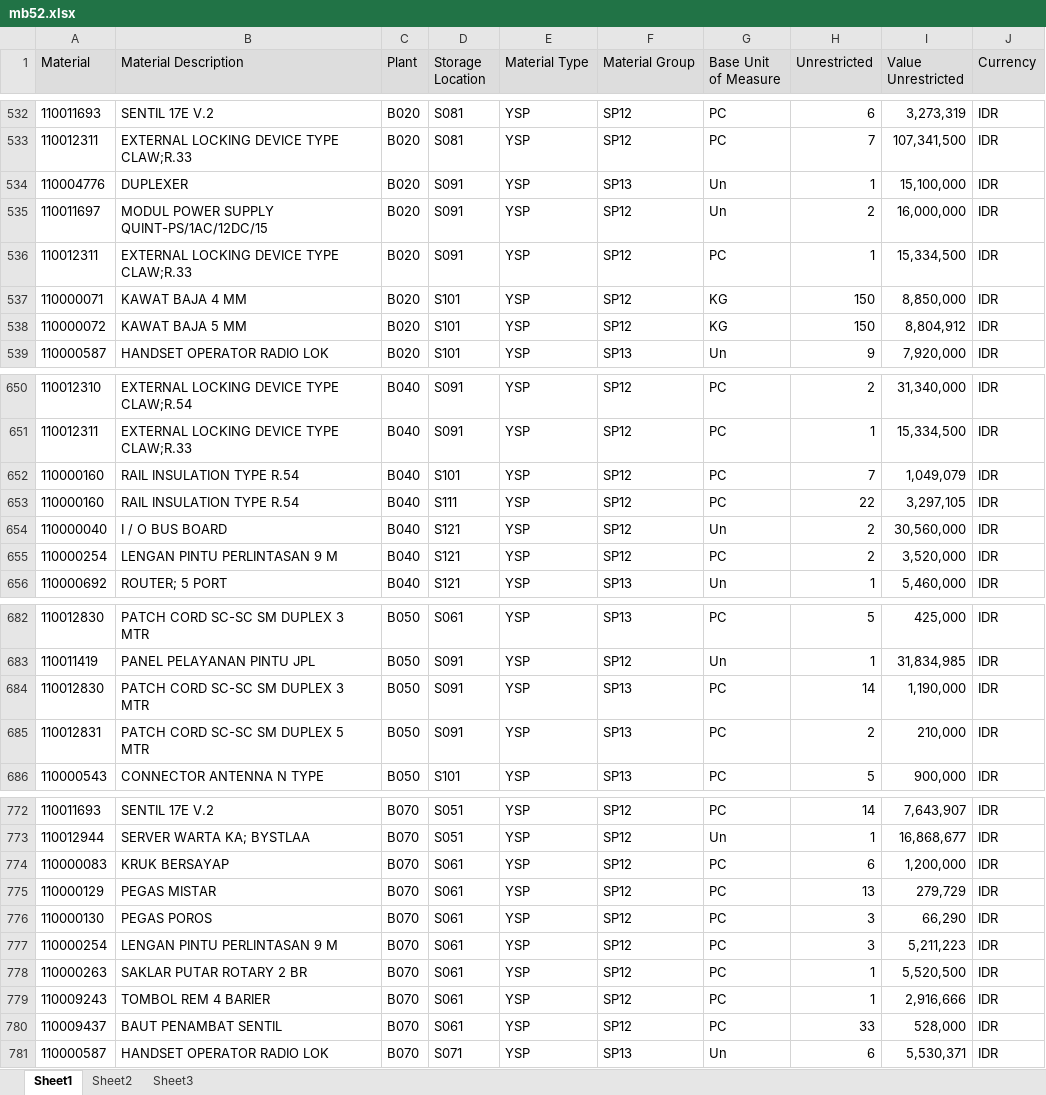
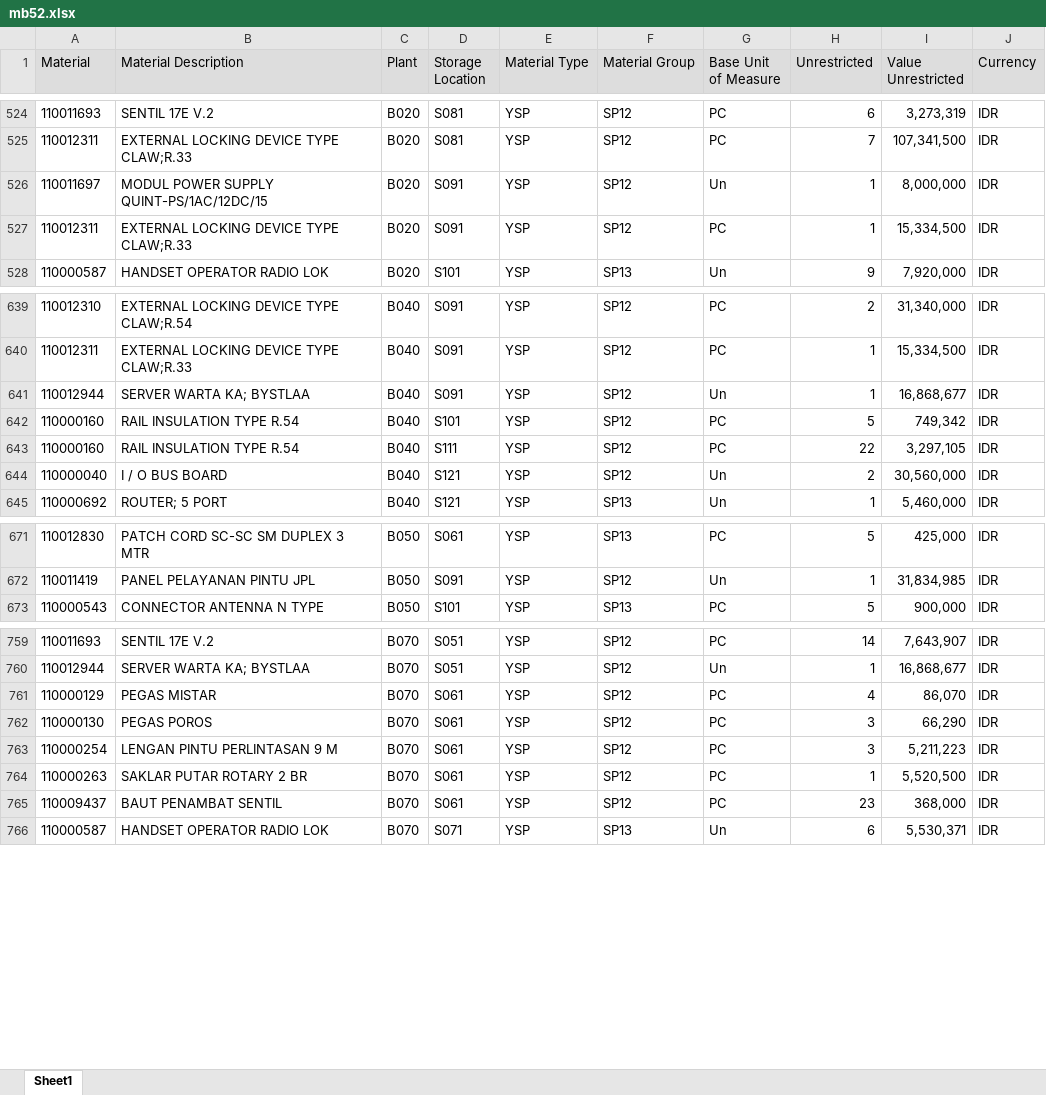
Before and after one commit to sanusizulfirmanlubis/mb52-data, an Excel workbook: data/mb52.xlsx, sheet Sheet1, drawn as a sheet; only a part is shown, gaps mark what is left out; values as stored, in another font and other column widths than the file's, no borders; removed rows and columns are numbered as before the commit, all else as after; the diff covers the shown part only; the diff names each change by its address in the sheet, - before the commit and + after, or states it on an @@ line.

```diff
--- a/data/mb52.xlsx (sheet Sheet1)
+++ b/data/mb52.xlsx (sheet Sheet1)
-sheet tab: Sheet2
-sheet tab: Sheet3
-row 534: 110004776 | DUPLEXER | B020 | S091 | YSP | SP13 | Un | 1 | 15,100,000 | IDR
-H526 (Unrestricted): 2
+H526 (Unrestricted): 1
-I526 (Value Unrestricted): 16,000,000
+I526 (Value Unrestricted): 8,000,000
-row 537: 110000071 | KAWAT BAJA 4 MM | B020 | S101 | YSP | SP12 | KG | 150 | 8,850,000 | IDR
-row 538: 110000072 | KAWAT BAJA 5 MM | B020 | S101 | YSP | SP12 | KG | 150 | 8,804,912 | IDR
+row 641: 110012944 | SERVER WARTA KA; BYSTLAA | B040 | S091 | YSP | SP12 | Un | 1 | 16,868,677 | IDR
-H642 (Unrestricted): 7
+H642 (Unrestricted): 5
-I642 (Value Unrestricted): 1,049,079
+I642 (Value Unrestricted): 749,342
-row 655: 110000254 | LENGAN PINTU PERLINTASAN 9 M | B040 | S121 | YSP | SP12 | PC | 2 | 3,520,000 | IDR
-row 684: 110012830 | PATCH CORD SC-SC SM DUPLEX 3 MTR | B050 | S091 | YSP | SP13 | PC | 14 | 1,190,000 | IDR
-row 685: 110012831 | PATCH CORD SC-SC SM DUPLEX 5 MTR | B050 | S091 | YSP | SP13 | PC | 2 | 210,000 | IDR
-row 774: 110000083 | KRUK BERSAYAP | B070 | S061 | YSP | SP12 | PC | 6 | 1,200,000 | IDR
-H761 (Unrestricted): 13
+H761 (Unrestricted): 4
-I761 (Value Unrestricted): 279,729
+I761 (Value Unrestricted): 86,070
-row 779: 110009243 | TOMBOL REM 4 BARIER | B070 | S061 | YSP | SP12 | PC | 1 | 2,916,666 | IDR
-H765 (Unrestricted): 33
+H765 (Unrestricted): 23
-I765 (Value Unrestricted): 528,000
+I765 (Value Unrestricted): 368,000
```
Also changed, not shown: 7 added rows, 21 removed rows and 75 edited cells elsewhere in this sheet.
